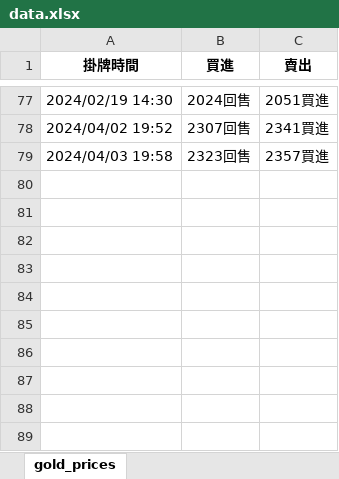
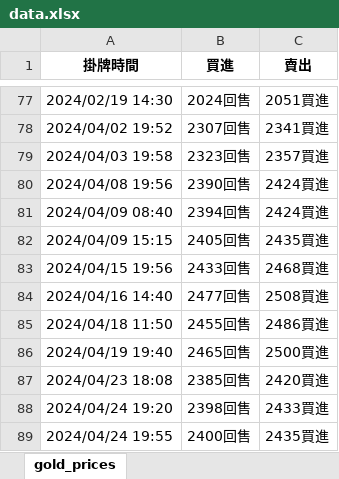
Before and after one commit to faulfish/faulfish, an Excel workbook: Excel/data.xlsx, sheet gold_prices, drawn as a sheet; only a part is shown, gaps mark what is left out; values as stored, in another font and other column widths than the file's, no borders; the diff names each change by its address in the sheet, - before the commit and + after, or states it on an @@ line.

```diff
--- a/Excel/data.xlsx (sheet gold_prices)
+++ b/Excel/data.xlsx (sheet gold_prices)
+row 80: 2024/04/08 19:56 | 2390回售 | 2424買進
+row 81: 2024/04/09 08:40 | 2394回售 | 2424買進
+row 82: 2024/04/09 15:15 | 2405回售 | 2435買進
+row 83: 2024/04/15 19:56 | 2433回售 | 2468買進
+row 84: 2024/04/16 14:40 | 2477回售 | 2508買進
+row 85: 2024/04/18 11:50 | 2455回售 | 2486買進
+row 86: 2024/04/19 19:40 | 2465回售 | 2500買進
+row 87: 2024/04/23 18:08 | 2385回售 | 2420買進
+row 88: 2024/04/24 19:20 | 2398回售 | 2433買進
+row 89: 2024/04/24 19:55 | 2400回售 | 2435買進
```
Also changed, not shown: Excel/hot_keywords.xlsx, Excel/reservoir_data.xlsx, 2 other files.
